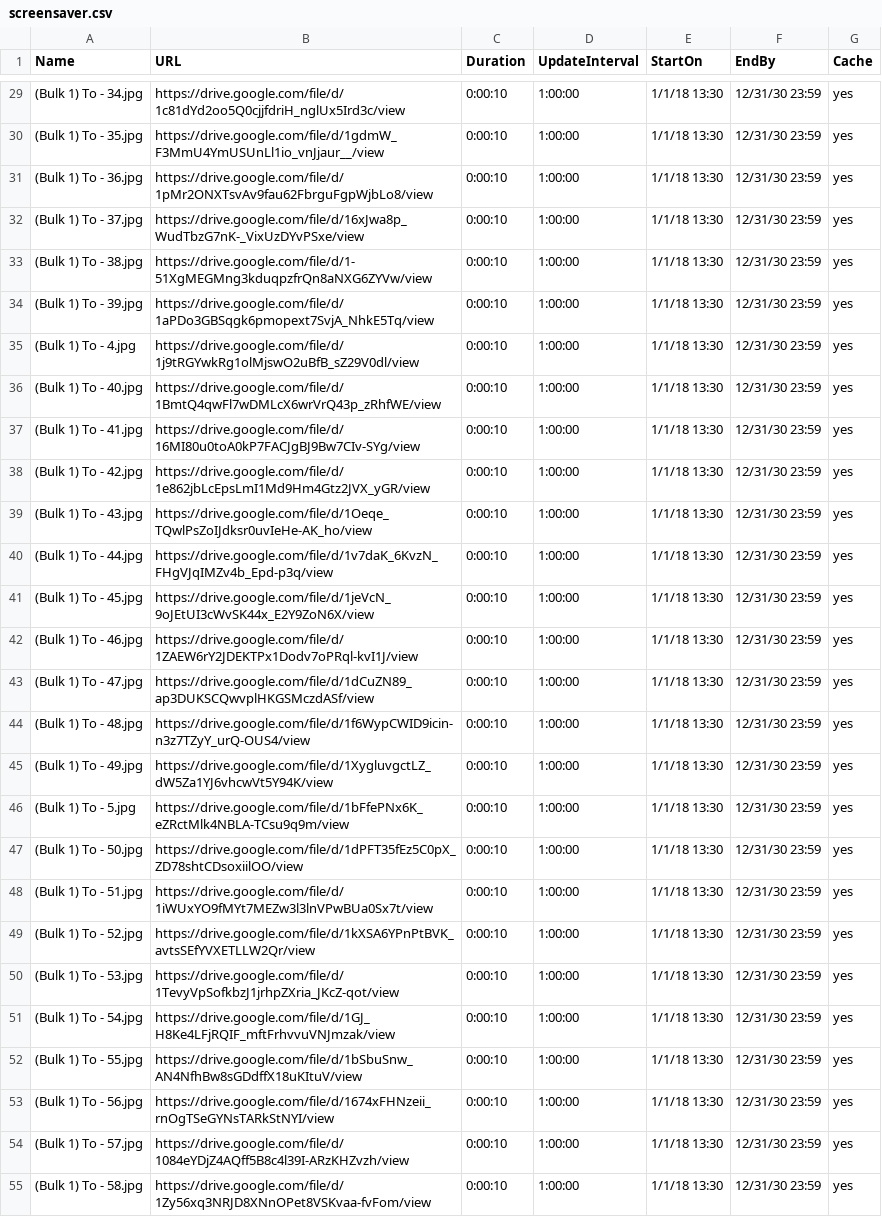
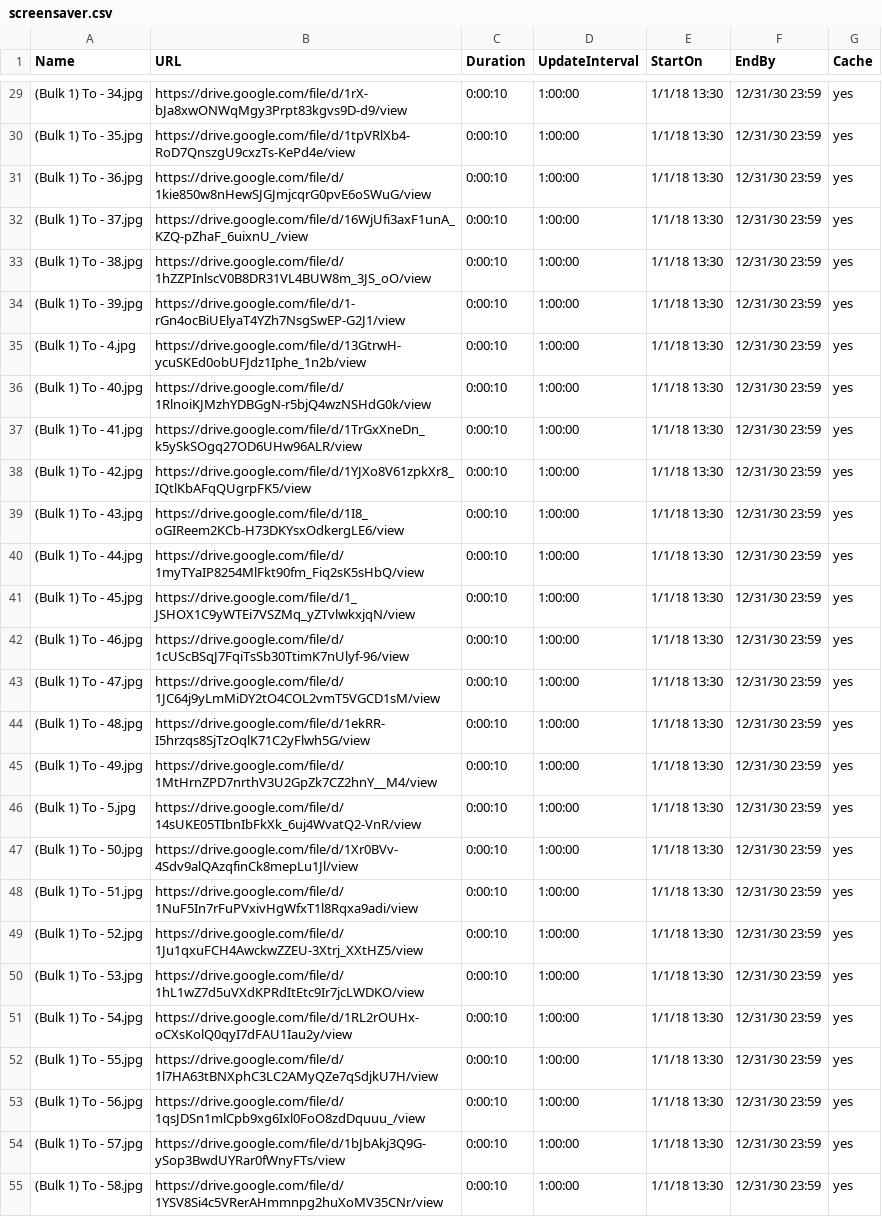
Before and after one commit to ams-ictfacilitator/GoogleSheetscsv, a CSV file: file/screensaver.csv, drawn as a sheet; only a part is shown, gaps mark what is left out; the diff covers the shown part only; the diff names each change by its address in the sheet, - before the commit and + after, or states it on an @@ line.

Commit message:
Auto-update CSV from Gratitude Monitor Google Sheets

```diff
--- a/file/screensaver.csv
+++ b/file/screensaver.csv
-B29 (URL): https://drive.google.com/file/d/1c81dYd2oo5Q0cjjfdriH_nglUx5Ird3c/view
+B29 (URL): https://drive.google.com/file/d/1rX-bJa8xwONWqMgy3Prpt83kgvs9D-d9/view
-B30 (URL): https://drive.google.com/file/d/1gdmW_F3MmU4YmUSUnLl1io_vnJjaur__/view
+B30 (URL): https://drive.google.com/file/d/1tpVRlXb4-RoD7QnszgU9cxzTs-KePd4e/view
-B31 (URL): https://drive.google.com/file/d/1pMr2ONXTsvAv9fau62FbrguFgpWjbLo8/view
+B31 (URL): https://drive.google.com/file/d/1kie850w8nHewSJGJmjcqrG0pvE6oSWuG/view
-B32 (URL): https://drive.google.com/file/d/16xJwa8p_WudTbzG7nK-_VixUzDYvPSxe/view
+B32 (URL): https://drive.google.com/file/d/16WjUfi3axF1unA_KZQ-pZhaF_6uixnU_/view
-B33 (URL): https://drive.google.com/file/d/1-51XgMEGMng3kduqpzfrQn8aNXG6ZYVw/view
+B33 (URL): https://drive.google.com/file/d/1hZZPInlscV0B8DR31VL4BUW8m_3JS_oO/view
-B34 (URL): https://drive.google.com/file/d/1aPDo3GBSqgk6pmopext7SvjA_NhkE5Tq/view
+B34 (URL): https://drive.google.com/file/d/1-rGn4ocBiUElyaT4YZh7NsgSwEP-G2J1/view
-B35 (URL): https://drive.google.com/file/d/1j9tRGYwkRg1olMjswO2uBfB_sZ29V0dl/view
+B35 (URL): https://drive.google.com/file/d/13GtrwH-ycuSKEd0obUFJdz1Iphe_1n2b/view
-B36 (URL): https://drive.google.com/file/d/1BmtQ4qwFl7wDMLcX6wrVrQ43p_zRhfWE/view
+B36 (URL): https://drive.google.com/file/d/1RlnoiKJMzhYDBGgN-r5bjQ4wzNSHdG0k/view
-B37 (URL): https://drive.google.com/file/d/16MI80u0toA0kP7FACJgBJ9Bw7CIv-SYg/view
+B37 (URL): https://drive.google.com/file/d/1TrGxXneDn_k5ySkSOgq27OD6UHw96ALR/view
-B38 (URL): https://drive.google.com/file/d/1e862jbLcEpsLmI1Md9Hm4Gtz2JVX_yGR/view
+B38 (URL): https://drive.google.com/file/d/1YJXo8V61zpkXr8_IQtlKbAFqQUgrpFK5/view
-B39 (URL): https://drive.google.com/file/d/1Oeqe_TQwlPsZoIJdksr0uvIeHe-AK_ho/view
+B39 (URL): https://drive.google.com/file/d/1I8_oGIReem2KCb-H73DKYsxOdkergLE6/view
-B40 (URL): https://drive.google.com/file/d/1v7daK_6KvzN_FHgVJqIMZv4b_Epd-p3q/view
+B40 (URL): https://drive.google.com/file/d/1myTYaIP8254MlFkt90fm_Fiq2sK5sHbQ/view
-B41 (URL): https://drive.google.com/file/d/1jeVcN_9oJEtUI3cWvSK44x_E2Y9ZoN6X/view
+B41 (URL): https://drive.google.com/file/d/1_JSHOX1C9yWTEi7VSZMq_yZTvlwkxjqN/view
-B42 (URL): https://drive.google.com/file/d/1ZAEW6rY2JDEKTPx1Dodv7oPRql-kvI1J/view
+B42 (URL): https://drive.google.com/file/d/1cUScBSqJ7FqiTsSb30TtimK7nUlyf-96/view
-B43 (URL): https://drive.google.com/file/d/1dCuZN89_ap3DUKSCQwvplHKGSMczdASf/view
+B43 (URL): https://drive.google.com/file/d/1JC64j9yLmMiDY2tO4COL2vmT5VGCD1sM/view
-B44 (URL): https://drive.google.com/file/d/1f6WypCWID9icin-n3z7TZyY_urQ-OUS4/view
+B44 (URL): https://drive.google.com/file/d/1ekRR-I5hrzqs8SjTzOqlK71C2yFlwh5G/view
-B45 (URL): https://drive.google.com/file/d/1XygluvgctLZ_dW5Za1YJ6vhcwVt5Y94K/view
+B45 (URL): https://drive.google.com/file/d/1MtHrnZPD7nrthV3U2GpZk7CZ2hnY__M4/view
-B46 (URL): https://drive.google.com/file/d/1bFfePNx6K_eZRctMlk4NBLA-TCsu9q9m/view
+B46 (URL): https://drive.google.com/file/d/14sUKE05TIbnIbFkXk_6uj4WvatQ2-VnR/view
-B47 (URL): https://drive.google.com/file/d/1dPFT35fEz5C0pX_ZD78shtCDsoxiilOO/view
+B47 (URL): https://drive.google.com/file/d/1Xr0BVv-4Sdv9alQAzqfinCk8mepLu1Jl/view
-B48 (URL): https://drive.google.com/file/d/1iWUxYO9fMYt7MEZw3l3lnVPwBUa0Sx7t/view
+B48 (URL): https://drive.google.com/file/d/1NuF5In7rFuPVxivHgWfxT1l8Rqxa9adi/view
-B49 (URL): https://drive.google.com/file/d/1kXSA6YPnPtBVK_avtsSEfYVXETLLW2Qr/view
+B49 (URL): https://drive.google.com/file/d/1Ju1qxuFCH4AwckwZZEU-3Xtrj_XXtHZ5/view
-B50 (URL): https://drive.google.com/file/d/1TevyVpSofkbzJ1jrhpZXria_JKcZ-qot/view
+B50 (URL): https://drive.google.com/file/d/1hL1wZ7d5uVXdKPRdItEtc9Ir7jcLWDKO/view
-B51 (URL): https://drive.google.com/file/d/1GJ_H8Ke4LFjRQIF_mftFrhvvuVNJmzak/view
+B51 (URL): https://drive.google.com/file/d/1RL2rOUHx-oCXsKolQ0qyI7dFAU1Iau2y/view
-B52 (URL): https://drive.google.com/file/d/1bSbuSnw_AN4NfhBw8sGDdffX18uKItuV/view
+B52 (URL): https://drive.google.com/file/d/1l7HA63tBNXphC3LC2AMyQZe7qSdjkU7H/view
-B53 (URL): https://drive.google.com/file/d/1674xFHNzeii_rnOgTSeGYNsTARkStNYI/view
+B53 (URL): https://drive.google.com/file/d/1qsJDSn1mlCpb9xg6Ixl0FoO8zdDquuu_/view
-B54 (URL): https://drive.google.com/file/d/1084eYDjZ4AQff5B8c4l39I-ARzKHZvzh/view
+B54 (URL): https://drive.google.com/file/d/1bJbAkj3Q9G-ySop3BwdUYRar0fWnyFTs/view
-B55 (URL): https://drive.google.com/file/d/1Zy56xq3NRJD8XNnOPet8VSKvaa-fvFom/view
+B55 (URL): https://drive.google.com/file/d/1YSV8Si4c5VRerAHmmnpg2huXoMV35CNr/view
```
Also changed, not shown: 2 removed rows and 32 edited cells elsewhere in this file.
